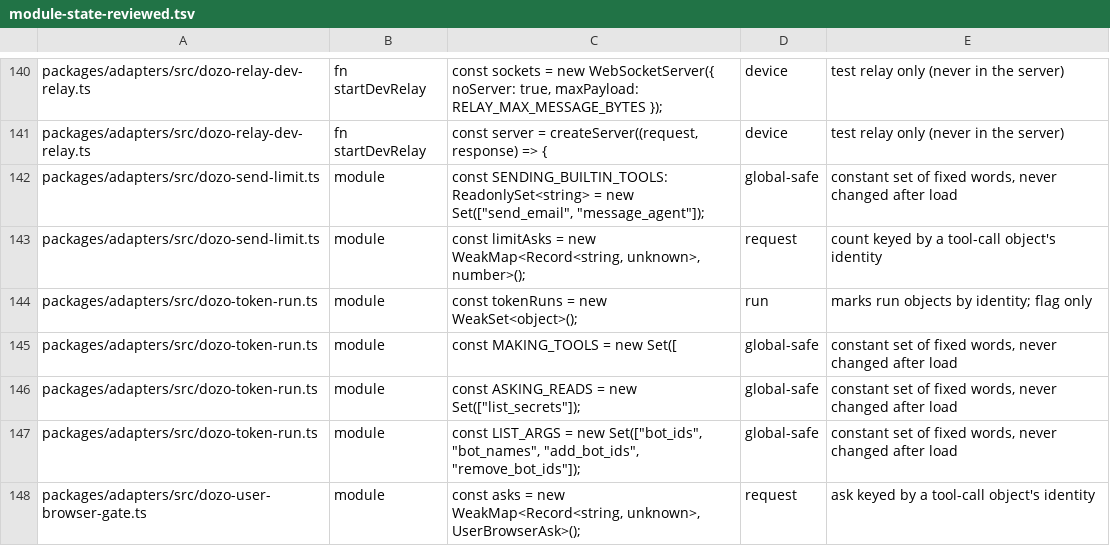
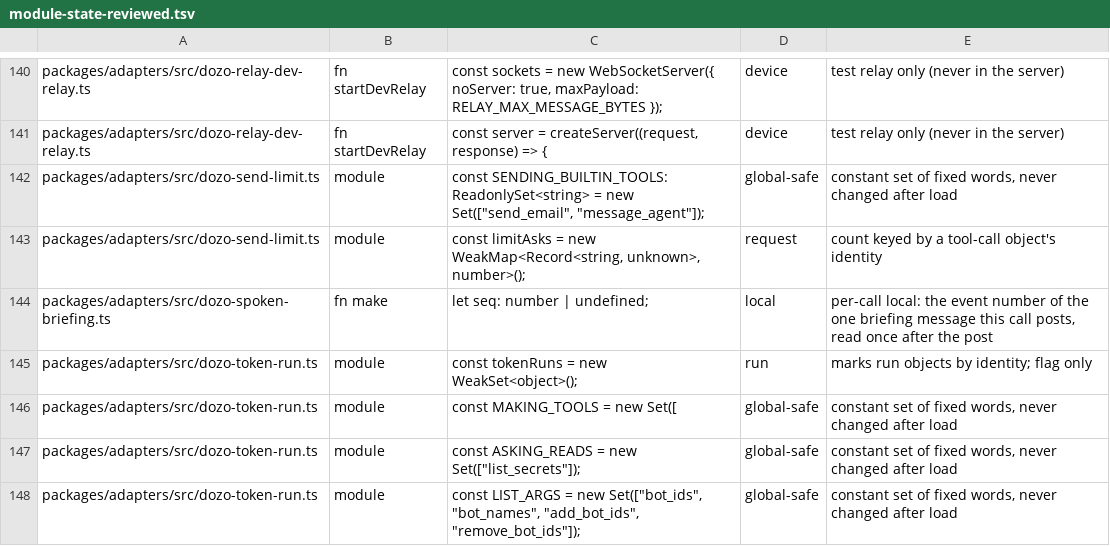
Before and after one commit to SSilistre-dev/dozo, a TSV file: dozo/db/module-state-reviewed.tsv, drawn as a sheet; only a part is shown, gaps mark what is left out; the shorter side is filled out with more unchanged rows; the diff names each change by its address in the sheet, - before the commit and + after, or states it on an @@ line.

```diff
--- a/dozo/db/module-state-reviewed.tsv
+++ b/dozo/db/module-state-reviewed.tsv
+row 144: packages/adapters/src/dozo-spoken-briefing.ts | fn make | let seq: number | undefined; | local | per-call local: the event number of the one briefing message this call posts, read once after the post
```
Also changed, not shown: 36 other files.
